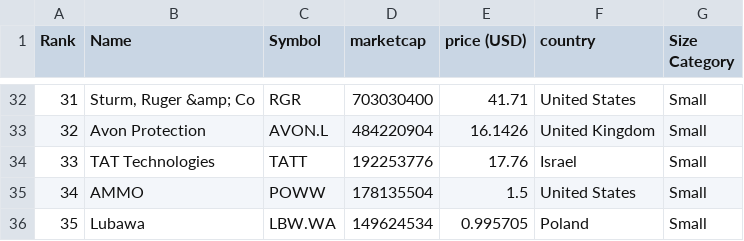
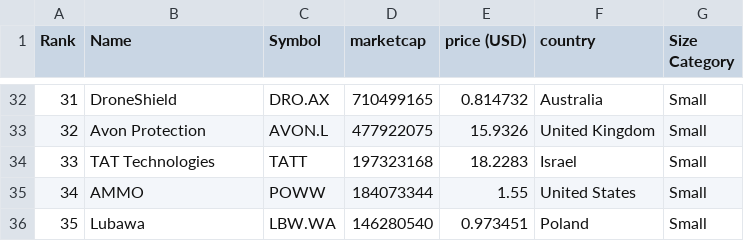
Before and after one commit to artfisica/taller-venezuela-junio-2024, a CSV file: categorized_data.csv, drawn as a sheet; only a part is shown, gaps mark what is left out; the diff covers the shown part only.

```diff
--- a/categorized_data.csv
+++ b/categorized_data.csv
@@ -32,5 +32,5 @@ Rank,Name,Symbol,marketcap,price (USD),country,Size Category
-31,"Sturm, Ruger &amp; Co",RGR,703030400,41.71,United States,Small
-32,Avon Protection,AVON.L,484220904,16.1426,United Kingdom,Small
-33,TAT Technologies,TATT,192253776,17.76,Israel,Small
-34,AMMO,POWW,178135504,1.5,United States,Small
-35,Lubawa,LBW.WA,149624534,0.995705,Poland,Small
+31,DroneShield,DRO.AX,710499165,0.814732,Australia,Small
+32,Avon Protection,AVON.L,477922075,15.9326,United Kingdom,Small
+33,TAT Technologies,TATT,197323168,18.2283,Israel,Small
+34,AMMO,POWW,184073344,1.55,United States,Small
+35,Lubawa,LBW.WA,146280540,0.973451,Poland,Small
```
Also changed, not shown: 63 edited cells elsewhere in this file, data.csv.
